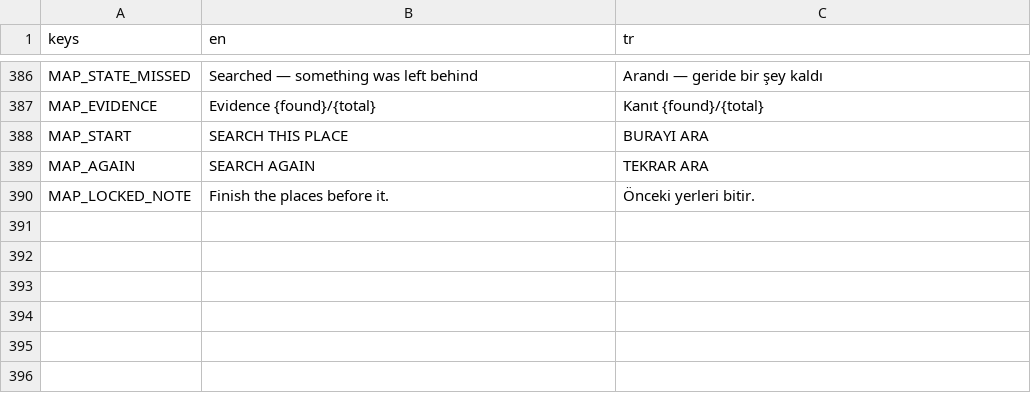
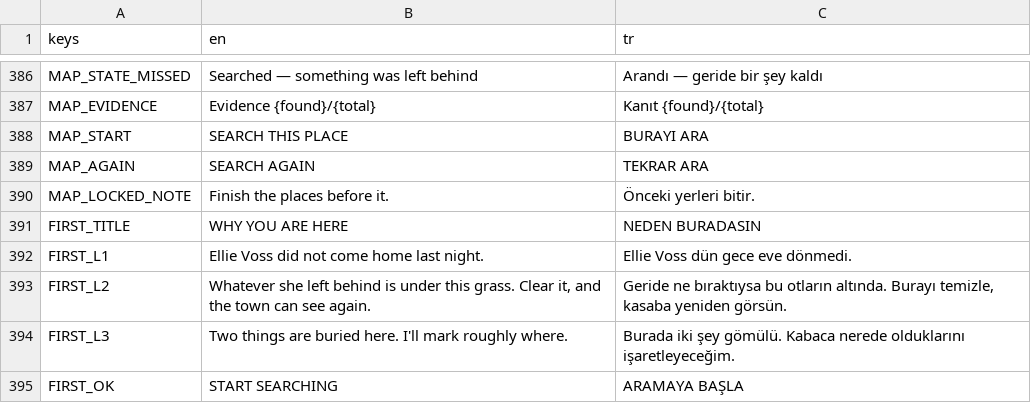
Before and after one commit to osdeniz/underthelawn, a CSV file: i18n/strings.csv, drawn as a sheet; only a part is shown, gaps mark what is left out; the diff names each change by its address in the sheet, - before the commit and + after, or states it on an @@ line.

```diff
--- a/i18n/strings.csv
+++ b/i18n/strings.csv
+row 391: FIRST_TITLE | WHY YOU ARE HERE | NEDEN BURADASIN
+row 392: FIRST_L1 | Ellie Voss did not come home last night. | Ellie Voss dün gece eve dönmedi.
+row 393: FIRST_L2 | Whatever she left behind is under this grass. Clear it, and the town can see again. | Geride ne bıraktıysa bu otların altında. Burayı temizle, kasaba yeniden görsün.
+row 394: FIRST_L3 | Two things are buried here. I'll mark roughly where. | Burada iki şey gömülü. Kabaca nerede olduklarını işaretleyeceğim.
+row 395: FIRST_OK | START SEARCHING | ARAMAYA BAŞLA
```
Also changed, not shown: 15 other files.
